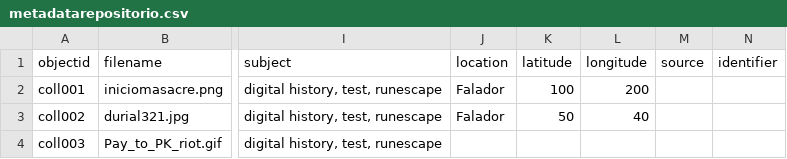
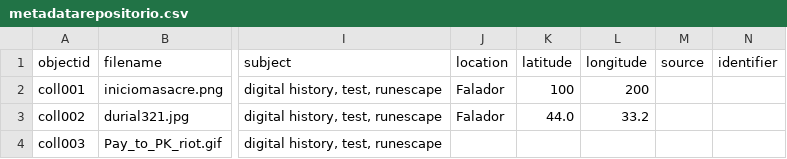
Before and after one commit to nuclearst/Prueba-2-OSRS, a CSV file: _data/metadatarepositorio.csv, drawn as a sheet; only a part is shown, gaps mark what is left out; the diff names each change by its address in the sheet, - before the commit and + after, or states it on an @@ line.

Commit message:
Update metadatarepositorio.csv

```diff
--- a/_data/metadatarepositorio.csv
+++ b/_data/metadatarepositorio.csv
-K3 (latitude): 50
+K3 (latitude): 44.0
-L3 (longitude): 40
+L3 (longitude): 33.2
```
